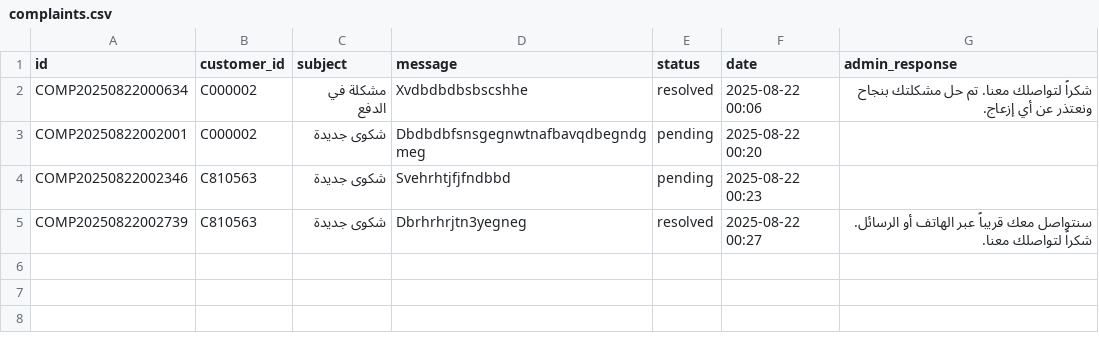
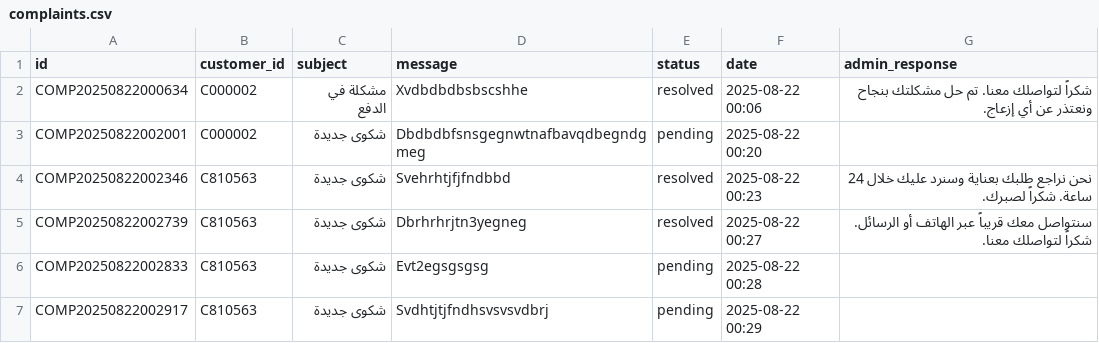
Before and after one commit to Marcowageeh/TaskFlowAI, a CSV file: complaints.csv, drawn as a sheet.

```diff
--- a/complaints.csv
+++ b/complaints.csv
@@ -3,3 +3,5 @@ COMP20250822000634,C000002,مشكلة في الدفع,Xvdbdbdbsbscshhe,resolved,
 COMP20250822002001,C000002,شكوى جديدة,Dbdbdbfsnsgegnwtnafbavqdbegndgmeg,pending,2025-08-22 00:20,
-COMP20250822002346,C810563,شكوى جديدة,Svehrhtjfjfndbbd,pending,2025-08-22 00:23,
+COMP20250822002346,C810563,شكوى جديدة,Svehrhtjfjfndbbd,resolved,2025-08-22 00:23,نحن نراجع طلبك بعناية وسنرد عليك خلال 24 ساعة. شكراً لصبرك.
 COMP20250822002739,C810563,شكوى جديدة,Dbrhrhrjtn3yegneg,resolved,2025-08-22 00:27,سنتواصل معك قريباً عبر الهاتف أو الرسائل. شكراً لتواصلك معنا.
+COMP20250822002833,C810563,شكوى جديدة,Evt2egsgsgsg,pending,2025-08-22 00:28,
+COMP20250822002917,C810563,شكوى جديدة,Svdhtjtjfndhsvsvsvdbrj,pending,2025-08-22 00:29,
```
Also changed, not shown: system_settings.csv, 1 other file.
